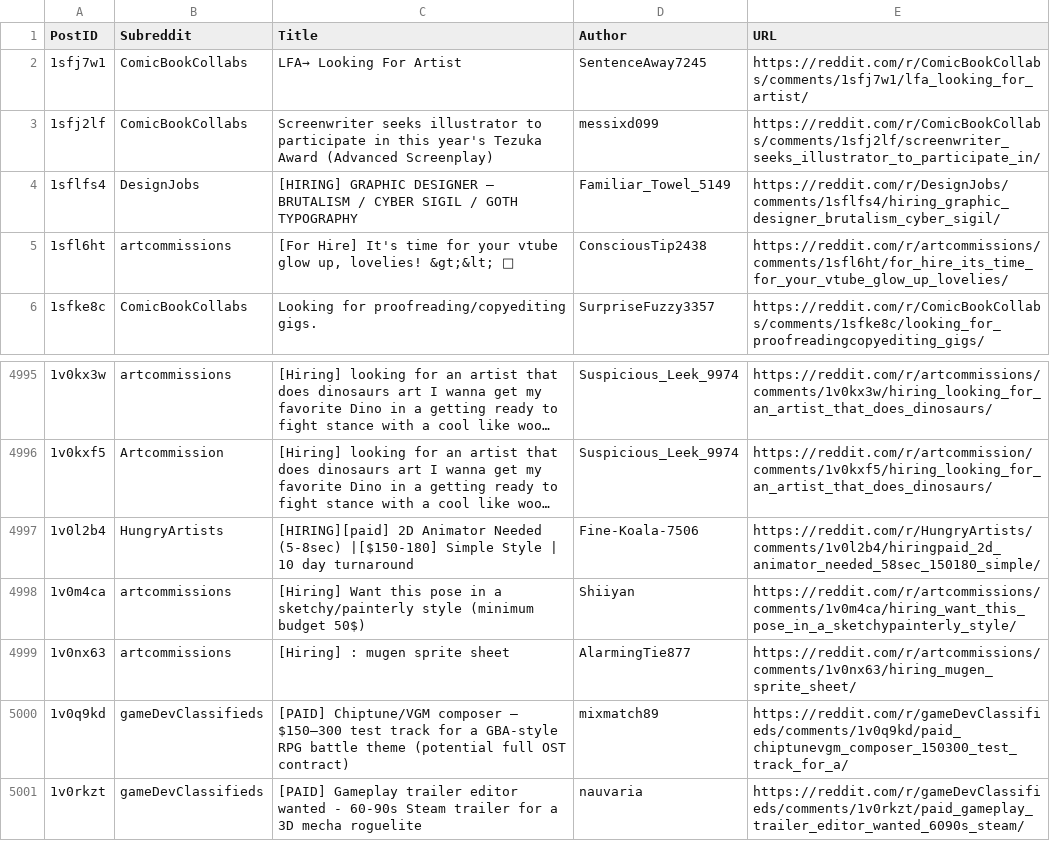
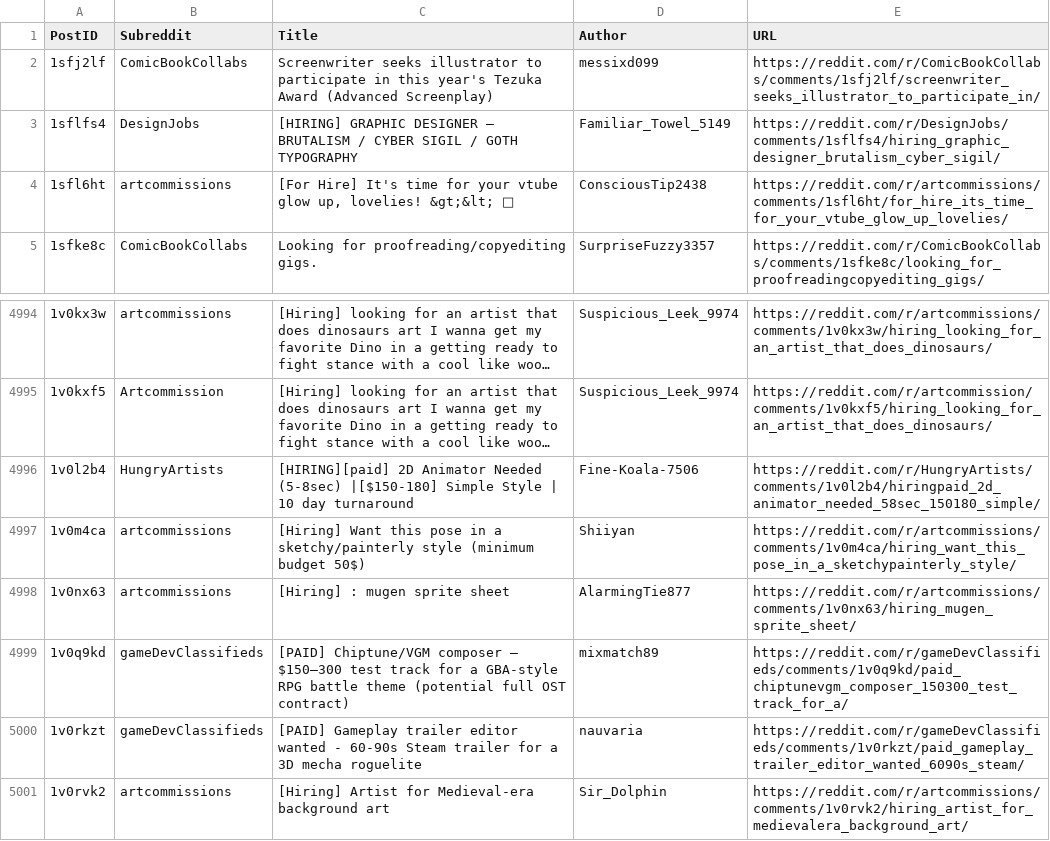
Before and after one commit to Jack0fcodes/redd0tBot, a CSV file: posts_reddit.csv, drawn as a sheet; only a part is shown, gaps mark what is left out; long unchanged cells end in …; removed rows and columns are numbered as before the commit, all else as after; the diff names each change by its address in the sheet, - before the commit and + after, or states it on an @@ line.

```diff
--- a/posts_reddit.csv
+++ b/posts_reddit.csv
-row 2: 1sfj7w1 | ComicBookCollabs | LFA→ Looking For Artist | SentenceAway7245 | https://reddit.com/r/ComicBookCollabs/comments/1sfj7w1/lfa_looking_for_artist/
+row 5001: 1v0rvk2 | artcommissions | [Hiring] Artist for Medieval-era background art | Sir_Dolphin | https://reddit.com/r/artcommissions/comments/1v0rvk2/hiring_artist_for_medievalera_background_art/
```
Also changed, not shown: 1 other file.
